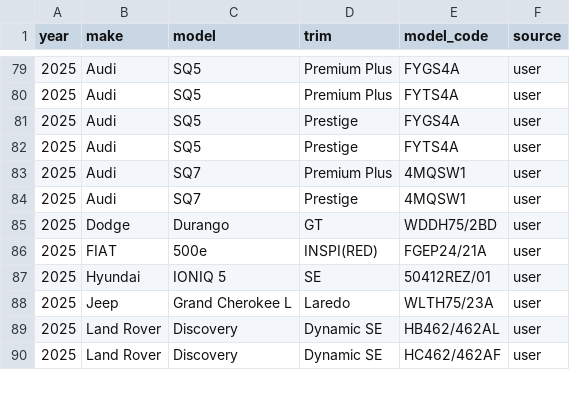
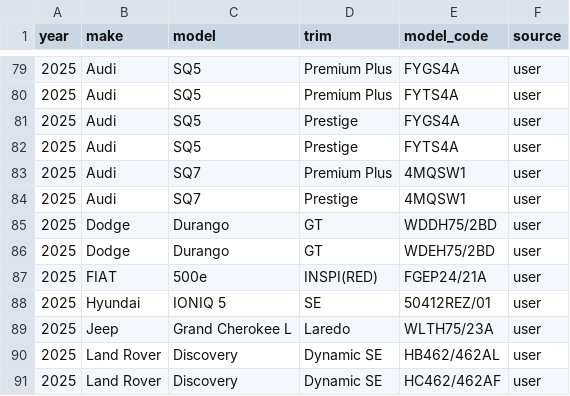
Before and after one commit to klb-text/map, a CSV file: Mappings.csv, drawn as a sheet; only a part is shown, gaps mark what is left out.

Commit message:
chore(mappings): upsert 1 row(s) via AFF UI - 1769536583.8646872

```diff
--- a/Mappings.csv
+++ b/Mappings.csv
@@ -85,2 +85,3 @@ year,make,model,trim,model_code,source
 2025,Dodge,Durango,GT,WDDH75/2BD,user
+2025,Dodge,Durango,GT,WDEH75/2BD,user
 2025,FIAT,500e,INSPI(RED),FGEP24/21A,user
```
